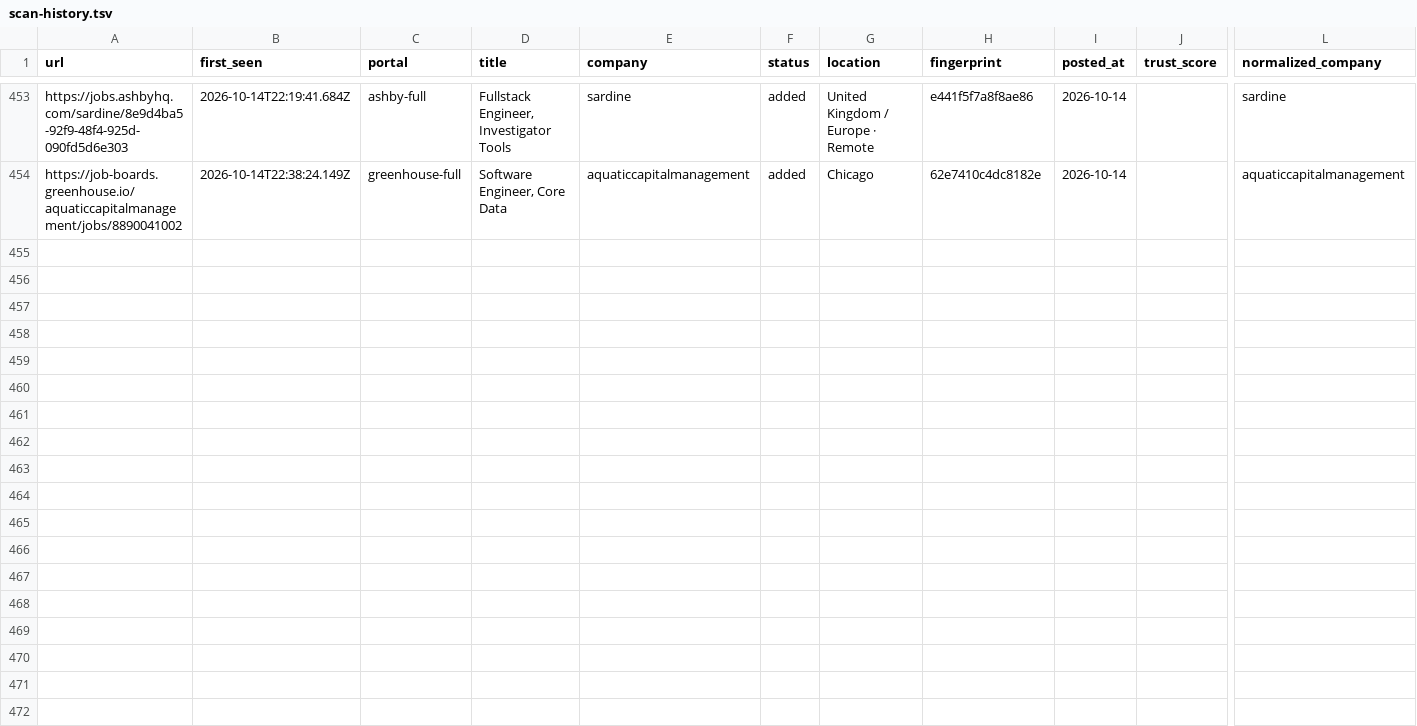
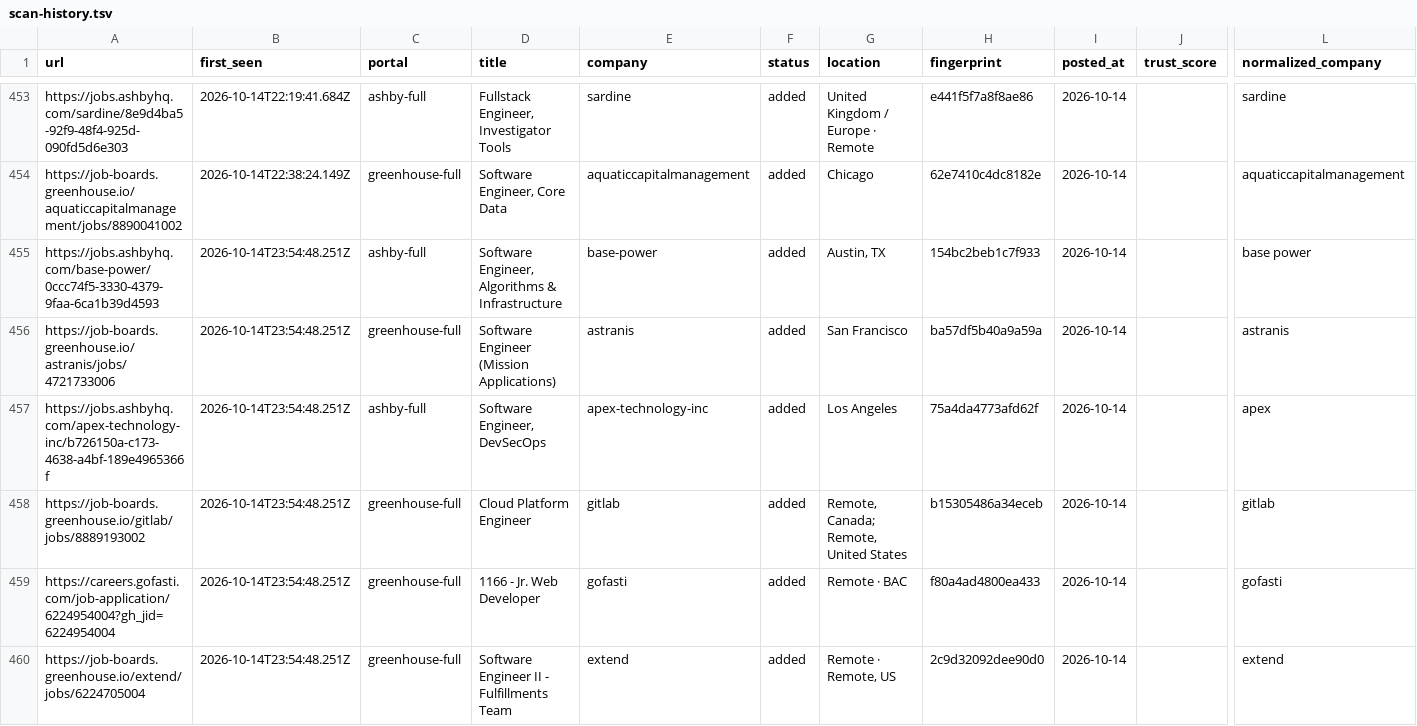
Before and after one commit to manavmalavia18/ghal-scanner, a TSV file: data/scan-history.tsv, drawn as a sheet; only a part is shown, gaps mark what is left out; rows hold the shown columns only; the diff names each change by its address in the sheet, - before the commit and + after, or states it on an @@ line.

```diff
--- a/data/scan-history.tsv
+++ b/data/scan-history.tsv
+row 455: https://jobs.ashbyhq.com/base-power/0ccc74f5-3330-4379-9faa-6ca1b39d4593 | 2026-10-14T23:54:48.251Z | ashby-full | Software Engineer, Algorithms & Infrastructure | base-power | added | Austin, TX | 154bc2beb1c7f933 | 2026-10-14 |  | base power
+row 456: https://job-boards.greenhouse.io/astranis/jobs/4721733006 | 2026-10-14T23:54:48.251Z | greenhouse-full | Software Engineer (Mission Applications) | astranis | added | San Francisco | ba57df5b40a9a59a | 2026-10-14 |  | astranis
+row 457: https://jobs.ashbyhq.com/apex-technology-inc/b726150a-c173-4638-a4bf-189e4965366f | 2026-10-14T23:54:48.251Z | ashby-full | Software Engineer, DevSecOps | apex-technology-inc | added | Los Angeles | 75a4da4773afd62f | 2026-10-14 |  | apex
+row 458: https://job-boards.greenhouse.io/gitlab/jobs/8889193002 | 2026-10-14T23:54:48.251Z | greenhouse-full | Cloud Platform Engineer | gitlab | added | Remote, Canada; Remote, United States | b15305486a34eceb | 2026-10-14 |  | gitlab
+row 459: https://careers.gofasti.com/job-application/6224954004?gh_jid=6224954004 | 2026-10-14T23:54:48.251Z | greenhouse-full | 1166 - Jr. Web Developer | gofasti | added | Remote · BAC | f80a4ad4800ea433 | 2026-10-14 |  | gofasti
+row 460: https://job-boards.greenhouse.io/extend/jobs/6224705004 | 2026-10-14T23:54:48.251Z | greenhouse-full | Software Engineer II - Fulfillments Team | extend | added | Remote · Remote, US | 2c9d32092dee90d0 | 2026-10-14 |  | extend
```
Also changed, not shown: 3 other files.
